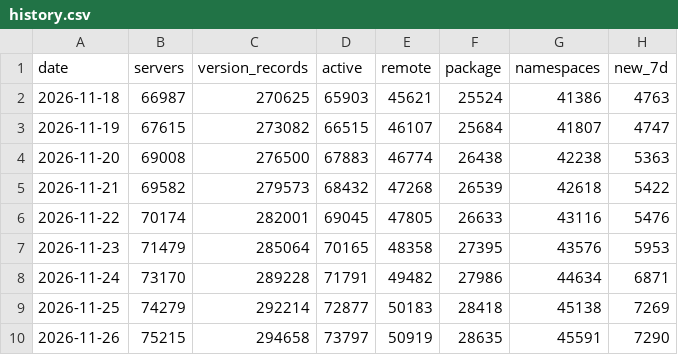
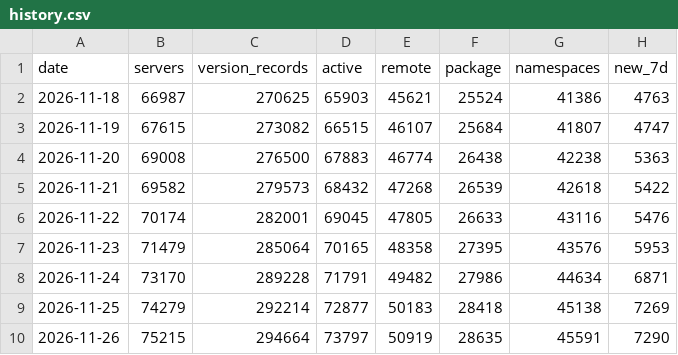
Before and after one commit to jirizaloudek/agentwebcensus, a CSV file: data/mcp/history.csv, drawn as a sheet.

```diff
--- a/data/mcp/history.csv
+++ b/data/mcp/history.csv
@@ -9,2 +9,2 @@ date,servers,version_records,active,remote,package,namespaces,new_7d
 2026-11-25,74279,292214,72877,50183,28418,45138,7269
-2026-11-26,75215,294658,73797,50919,28635,45591,7290
+2026-11-26,75215,294664,73797,50919,28635,45591,7290
```
Also changed, not shown: 5 other files.
